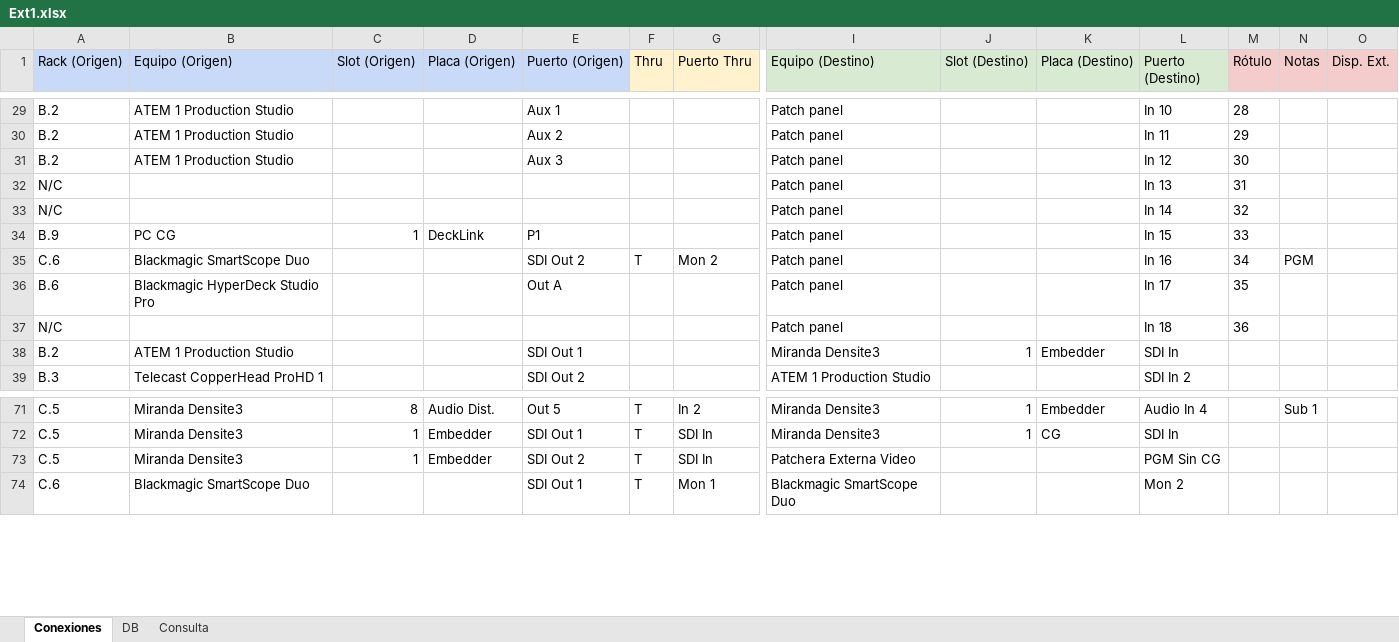
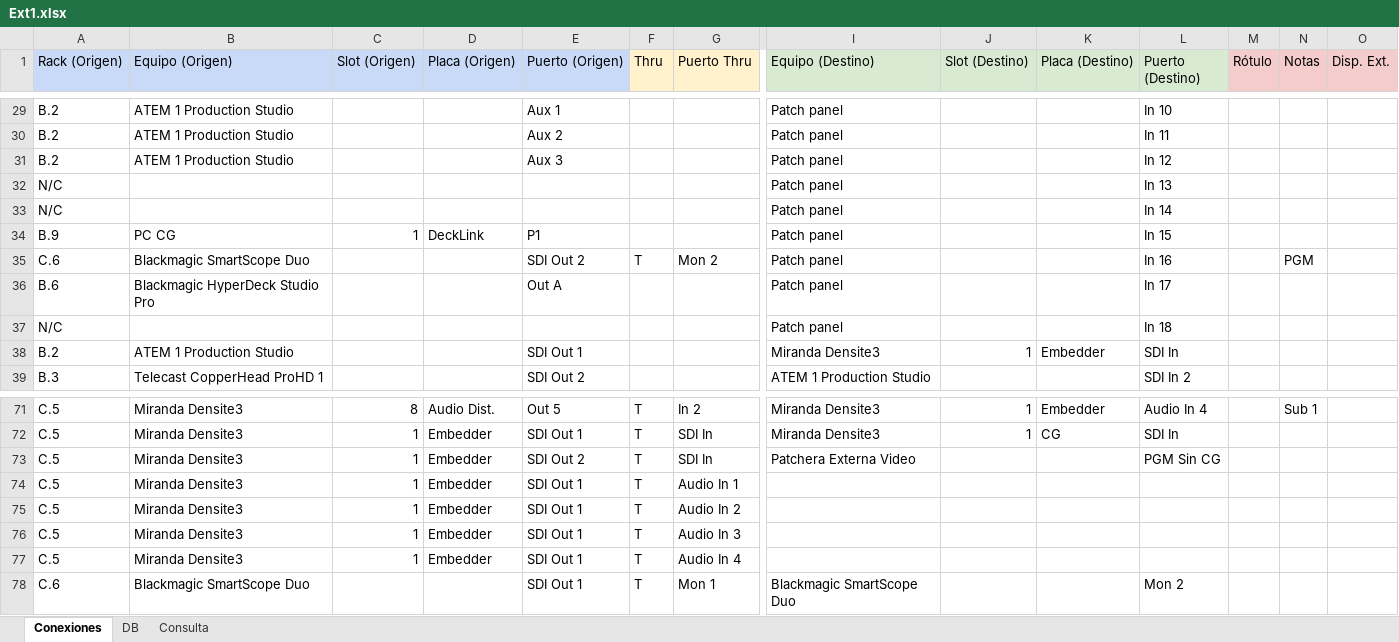
Before and after one commit to mmuccillo55/A7K9X2QF, an Excel workbook: Ext1.xlsx, sheet Conexiones, drawn as a sheet; only a part is shown, gaps mark what is left out; values as stored, in another font and other column widths than the file's, no borders; charts and pictures and conditional formats not drawn; rows hold the shown columns only; the diff covers the shown part only; the diff names each change by its address in the sheet, - before the commit and + after, or states it on an @@ line.

```diff
--- a/Ext1.xlsx (sheet Conexiones)
+++ b/Ext1.xlsx (sheet Conexiones)
-M29 (Rótulo): 28
+M29 (Rótulo): (empty)
-M30 (Rótulo): 29
+M30 (Rótulo): (empty)
-M31 (Rótulo): 30
+M31 (Rótulo): (empty)
-M32 (Rótulo): 31
+M32 (Rótulo): (empty)
-M33 (Rótulo): 32
+M33 (Rótulo): (empty)
-M34 (Rótulo): 33
+M34 (Rótulo): (empty)
-M35 (Rótulo): 34
+M35 (Rótulo): (empty)
-M36 (Rótulo): 35
+M36 (Rótulo): (empty)
-M37 (Rótulo): 36
+M37 (Rótulo): (empty)
+row 74: C.5 | Miranda Densite3 | 1 | Embedder | SDI Out 1 | T | Audio In 1
+row 75: C.5 | Miranda Densite3 | 1 | Embedder | SDI Out 1 | T | Audio In 2
+row 76: C.5 | Miranda Densite3 | 1 | Embedder | SDI Out 1 | T | Audio In 3
+row 77: C.5 | Miranda Densite3 | 1 | Embedder | SDI Out 1 | T | Audio In 4
```
Also changed, not shown: 27 edited cells elsewhere in this sheet, formulas that keep their value.
